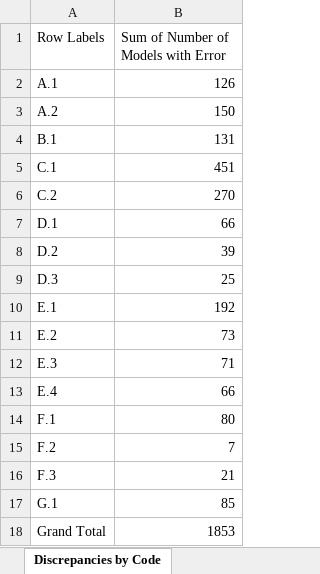
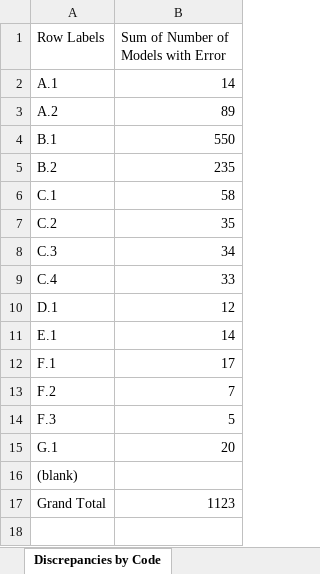
Before and after one commit to PEESEgroup/lca_goal_scope-benchmark_datasets-LLM_eval, an Excel workbook: data/dataset/results/all_models_discrepancies_coded.xlsx, sheet Discrepancies by Code, drawn as a sheet; values as stored, in another font and other column widths than the file's, no borders; removed rows and columns are numbered as before the commit, all else as after; the diff names each change by its address in the sheet, - before the commit and + after, or states it on an @@ line.

```diff
--- a/data/dataset/results/all_models_discrepancies_coded.xlsx (sheet Discrepancies by Code)
+++ b/data/dataset/results/all_models_discrepancies_coded.xlsx (sheet Discrepancies by Code)
-B2: 126
+B2: 14
-B3: 150
+B3: 89
-B4: 131
+B4: 550
+row 5: B.2 | 235
-B6: 451
+B6: 58
-B7: 270
+B7: 35
+row 8: C.3 | 34
+row 9: C.4 | 33
-B10: 66
+B10: 12
-row 8: D.2 | 39
-row 9: D.3 | 25
-B11: 192
+B11: 14
-row 11: E.2 | 73
-row 12: E.3 | 71
-row 13: E.4 | 66
-B12: 80
+B12: 17
-B14: 21
+B14: 5
-B15: 85
+B15: 20
+row 16: (blank)
-B17: 1853
+B17: 1123
```
Also changed, not shown: sheet all_discrepancies_to_code, sheet Functional Unit Pivot Table, sheet Allocation Pivot Table, sheet Flowchart and Codes, other sheet tabs, hidden cells.
